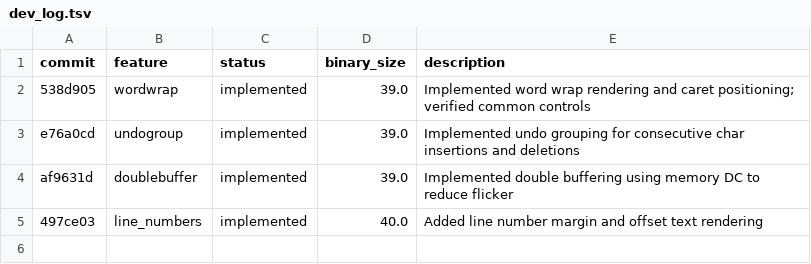
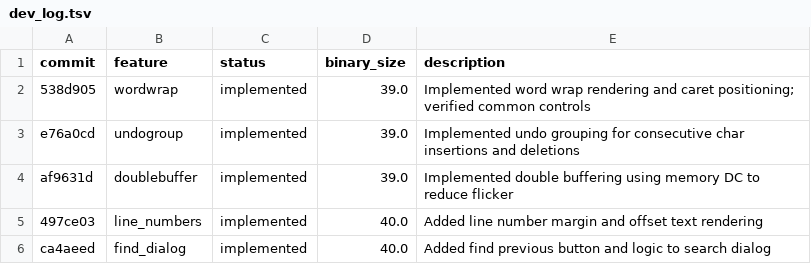
Before and after one commit to mcpe500/fastpad, a TSV file: dev_log.tsv, drawn as a sheet; the diff names each change by its address in the sheet, - before the commit and + after, or states it on an @@ line.

```diff
--- a/dev_log.tsv
+++ b/dev_log.tsv
+row 6: ca4aeed | find_dialog | implemented | 40.0 | Added find previous button and logic to search dialog
```
Also changed, not shown: 6 other files.
